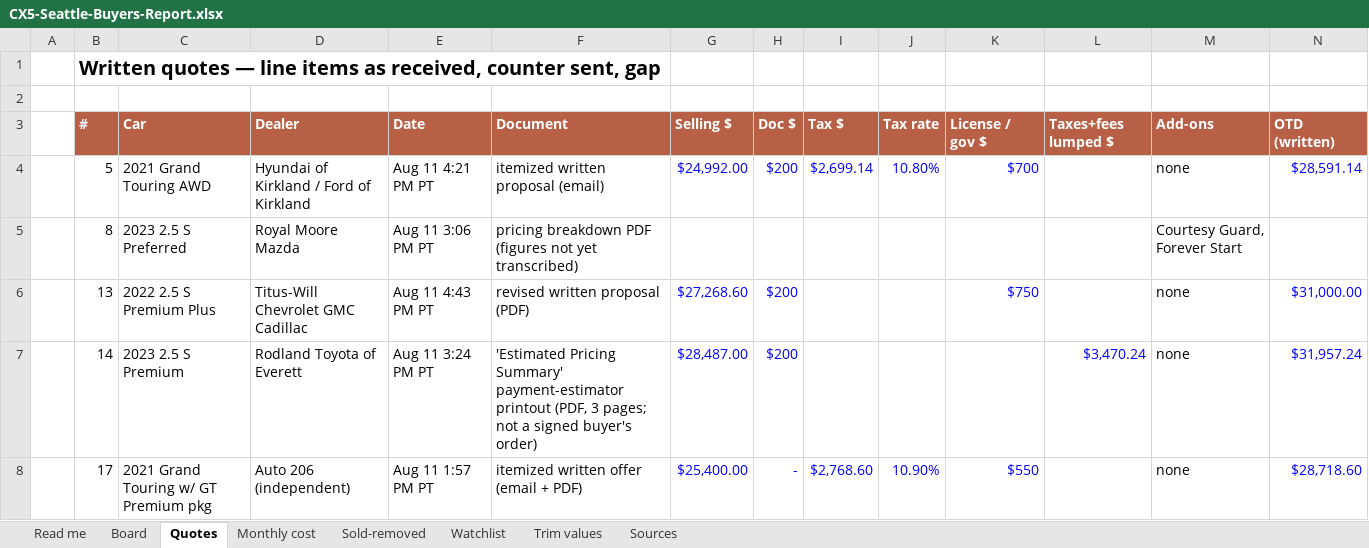
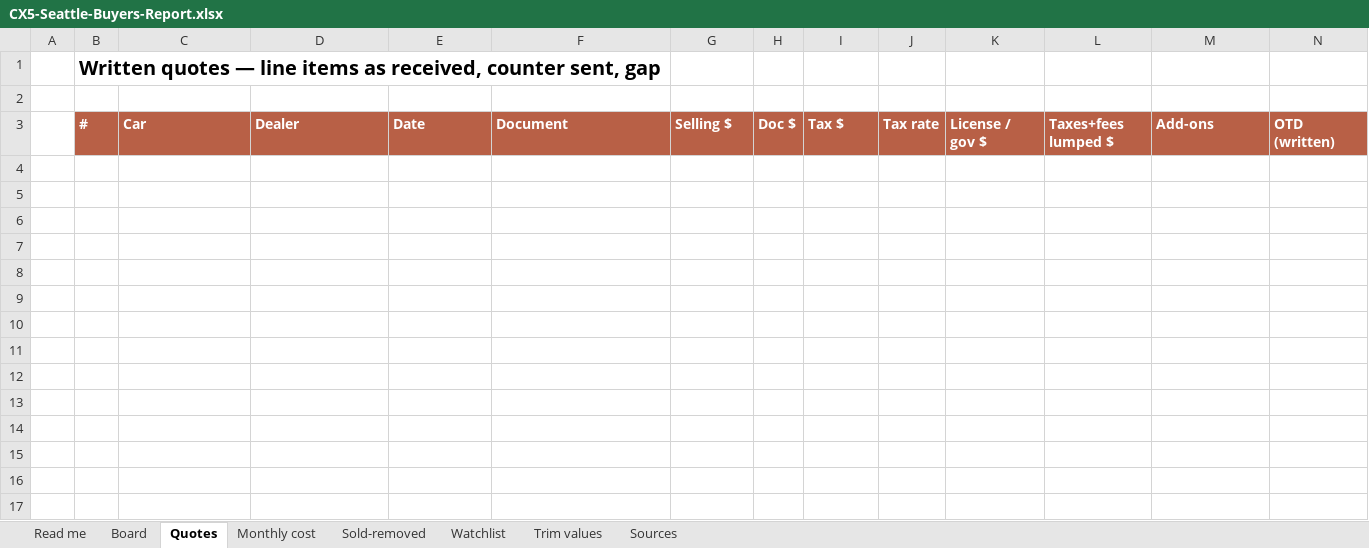
Before and after one commit to evbarleyg/macicarsearch, an Excel workbook: CX5-Seattle-Buyers-Report.xlsx, sheet Quotes, drawn as a sheet; only a part is shown; values as stored, in another font and other column widths than the file's, no borders; rows hold the shown columns only; the diff names each change by its address in the sheet, - before the commit and + after, or states it on an @@ line.

```diff
--- a/CX5-Seattle-Buyers-Report.xlsx (sheet Quotes)
+++ b/CX5-Seattle-Buyers-Report.xlsx (sheet Quotes)
-row 4:  | 5 | 2021 Grand Touring AWD | Hyundai of Kirkland / Ford of Kirkland | Aug 11 4:21 PM PT | itemized written proposal (email) | $24,992.00 | $200 | $2,699.14 | 10.80% | $700 |  | none | $28,591.14
-row 5:  | 8 | 2023 2.5 S Preferred | Royal Moore Mazda | Aug 11 3:06 PM PT | pricing breakdown PDF (figures not yet transcribed) |  |  |  |  |  |  | Courtesy Guard, Forever Start
-row 6:  | 13 | 2022 2.5 S Premium Plus | Titus-Will Chevrolet GMC Cadillac | Aug 11 4:43 PM PT | revised written proposal (PDF) | $27,268.60 | $200 |  |  | $750 |  | none | $31,000.00
-row 7:  | 14 | 2023 2.5 S Premium | Rodland Toyota of Everett | Aug 11 3:24 PM PT | 'Estimated Pricing Summary' payment-estimator printout (PDF, 3 pages; not a signed buyer's order) | $28,487.00 | $200 |  |  |  | $3,470.24 | none | $31,957.24
-row 8:  | 17 | 2021 Grand Touring w/ GT Premium pkg | Auto 206 (independent) | Aug 11 1:57 PM PT | itemized written offer (email + PDF) | $25,400.00 | - | $2,768.60 | 10.90% | $550 |  | none | $28,718.60
```
Also changed, not shown: sheet Monthly cost, sheet Board, sheet Read me, 7 other files.
